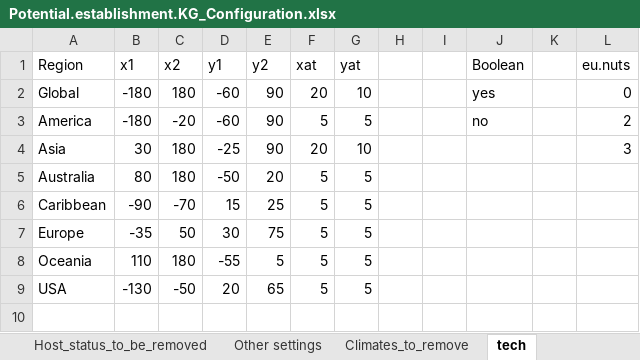
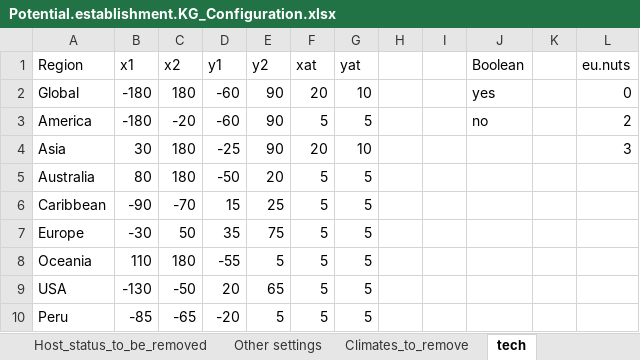
Before and after one commit to maioran/Potential-establishment-KG, an Excel workbook: Potential.establishment.KG_Configuration.xlsx, sheet tech, drawn as a sheet; values as stored, in another font and other column widths than the file's, no borders; the diff names each change by its address in the sheet, - before the commit and + after, or states it on an @@ line.

```diff
--- a/Potential.establishment.KG_Configuration.xlsx (sheet tech)
+++ b/Potential.establishment.KG_Configuration.xlsx (sheet tech)
-B7 (x1): -35
+B7 (x1): -30
-D7 (y1): 30
+D7 (y1): 35
+row 10: Peru | -85 | -65 | -20 | 5 | 5 | 5
```
Also changed, not shown: sheet Other settings, sheet Climates_to_remove, sheet Pest_list, 8 other files.
